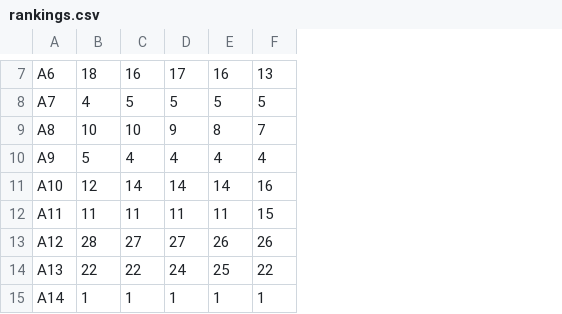
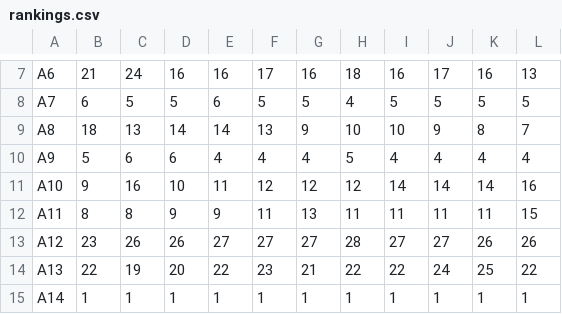
Before and after one commit to energyinpython/ISD-2022-MLP, a CSV file: results/rankings.csv, drawn as a sheet; only a part is shown, gaps mark what is left out; the diff covers the shown part only; the diff names each change by its address in the sheet, - before the commit and + after, or states it on an @@ line.

```diff
--- a/results/rankings.csv
+++ b/results/rankings.csv
+column G, rows 7-15: 16 | 5 | 9 | 4 | 12 | 13 | 27 | 21 | 1
+column H, rows 7-15: 18 | 4 | 10 | 5 | 12 | 11 | 28 | 22 | 1
+column I, rows 7-15: 16 | 5 | 10 | 4 | 14 | 11 | 27 | 22 | 1
+column J, rows 7-15: 17 | 5 | 9 | 4 | 14 | 11 | 27 | 24 | 1
+column K, rows 7-15: 16 | 5 | 8 | 4 | 14 | 11 | 26 | 25 | 1
+column L, rows 7-15: 13 | 5 | 7 | 4 | 16 | 15 | 26 | 22 | 1
-B7: 18
+B7: 21
-C7: 16
+C7: 24
-D7: 17
+D7: 16
-F7: 13
+F7: 17
-B8: 4
+B8: 6
-E8: 5
+E8: 6
-B9: 10
+B9: 18
-C9: 10
+C9: 13
-D9: 9
+D9: 14
-E9: 8
+E9: 14
-F9: 7
+F9: 13
-C10: 4
+C10: 6
-D10: 4
+D10: 6
-B11: 12
+B11: 9
-C11: 14
+C11: 16
-D11: 14
+D11: 10
-E11: 14
+E11: 11
-F11: 16
+F11: 12
-B12: 11
+B12: 8
-C12: 11
+C12: 8
-D12: 11
+D12: 9
-E12: 11
+E12: 9
-F12: 15
+F12: 11
-B13: 28
+B13: 23
-C13: 27
+C13: 26
-D13: 27
+D13: 26
-E13: 26
+E13: 27
-F13: 26
+F13: 27
-C14: 22
+C14: 19
-D14: 24
+D14: 20
-E14: 25
+E14: 22
-F14: 22
+F14: 23
```
Also changed, not shown: 85 edited cells elsewhere in this file, results/preferences.csv, results/rankings_results.csv, 9 other files.
